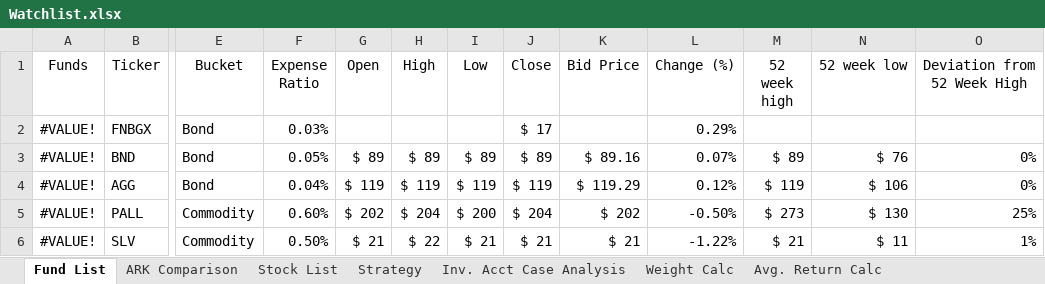
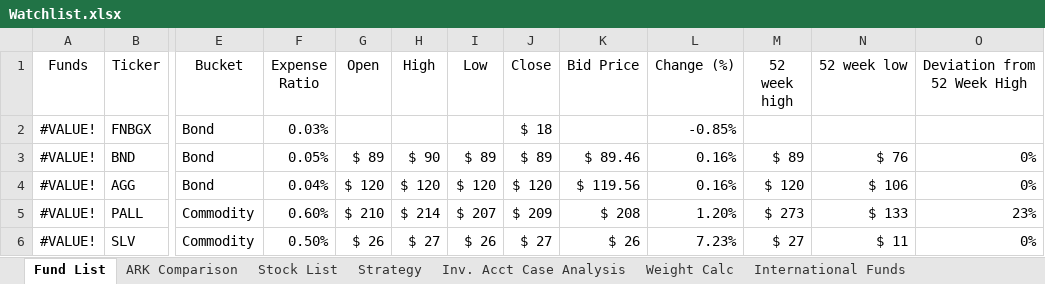
Before and after one commit to sivacharansrc/us-stocks-analysis, an Excel workbook: input/Watchlist.xlsx, sheet Fund List, drawn as a sheet; only a part is shown, gaps mark what is left out; values as stored, in another font and other column widths than the file's, no borders; conditional formats and table styles not drawn; the diff covers the shown part only; the diff names each change by its address in the sheet, - before the commit and + after, or states it on an @@ line.

Commit message:
updated watch list

```diff
--- a/input/Watchlist.xlsx (sheet Fund List)
+++ b/input/Watchlist.xlsx (sheet Fund List)
-sheet tab: Avg. Return Calc
+sheet tab: International Funds
-J2 (Close): $ 17
+J2 (Close): $ 18
-L2 (Change (%)): 0.29%
+L2 (Change (%)): -0.85%
-H3 (High): $ 89
+H3 (High): $ 90
-K3 (Bid Price): $ 89.16
+K3 (Bid Price): $ 89.46
-L3 (Change (%)): 0.07%
+L3 (Change (%)): 0.16%
-G4 (Open): $ 119
+G4 (Open): $ 120
-H4 (High): $ 119
+H4 (High): $ 120
-I4 (Low): $ 119
+I4 (Low): $ 120
-J4 (Close): $ 119
+J4 (Close): $ 120
-K4 (Bid Price): $ 119.29
+K4 (Bid Price): $ 119.56
-L4 (Change (%)): 0.12%
+L4 (Change (%)): 0.16%
-M4 (52 week high): $ 119
+M4 (52 week high): $ 120
-G5 (Open): $ 202
+G5 (Open): $ 210
-H5 (High): $ 204
+H5 (High): $ 214
-I5 (Low): $ 200
+I5 (Low): $ 207
-J5 (Close): $ 204
+J5 (Close): $ 209
-K5 (Bid Price): $ 202
+K5 (Bid Price): $ 208
-L5 (Change (%)): -0.50%
+L5 (Change (%)): 1.20%
-N5 (52 week low): $ 130
+N5 (52 week low): $ 133
-O5 (Deviation from 52 Week High): 25%
+O5 (Deviation from 52 Week High): 23%
-G6 (Open): $ 21
+G6 (Open): $ 26
-H6 (High): $ 22
+H6 (High): $ 27
-I6 (Low): $ 21
+I6 (Low): $ 26
-J6 (Close): $ 21
+J6 (Close): $ 27
-K6 (Bid Price): $ 21
+K6 (Bid Price): $ 26
-L6 (Change (%)): -1.22%
+L6 (Change (%)): 7.23%
-M6 (52 week high): $ 21
+M6 (52 week high): $ 27
-O6 (Deviation from 52 Week High): 1%
+O6 (Deviation from 52 Week High): 0%
```
Also changed, not shown: 2 added rows and 271 edited cells elsewhere in this sheet, sheet International Funds, sheet Stock List, sheet Inv. Acct Case Analysis, other sheet tabs.
